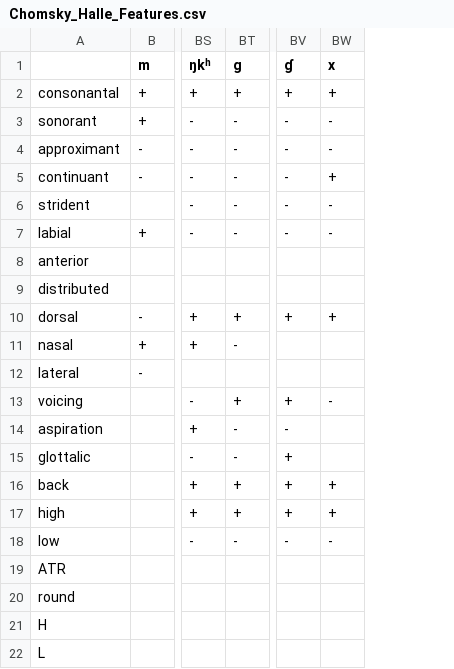
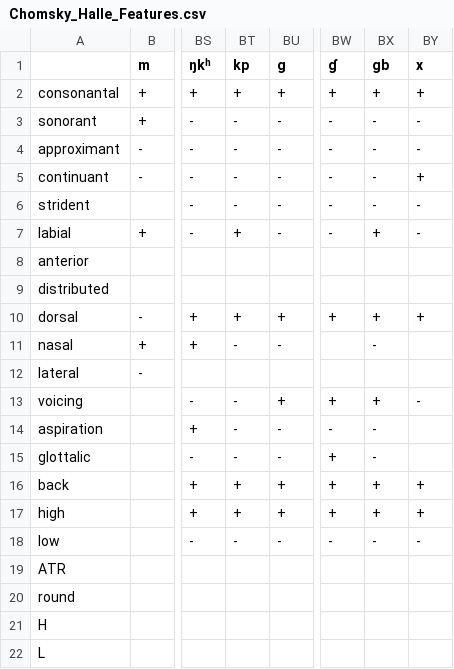
Before and after one commit to KaiSchenck/LING281Project, a CSV file: Chomsky_Halle_Features.csv, drawn as a sheet; only a part is shown, gaps mark what is left out; the diff names each change by its address in the sheet, - before the commit and + after, or states it on an @@ line.

```diff
--- a/Chomsky_Halle_Features.csv
+++ b/Chomsky_Halle_Features.csv
+column BT (kp), rows 2-18: + | - | - | - | - | + |  |  | + | - |  | - | - | - | + | + | -
+column BX (gb), rows 2-18: + | - | - | - | - | + |  |  | + | - |  | + | - | - | + | + | -
```
Also changed, not shown: 2 other files.
